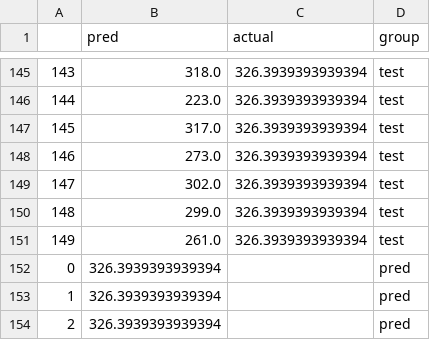
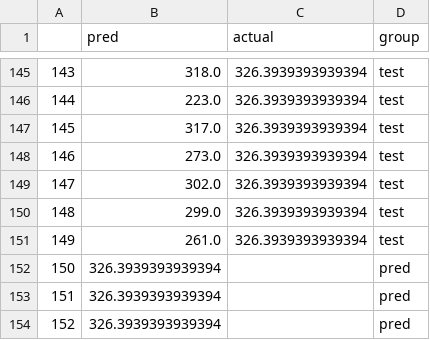
Before and after one commit to kmarkey/LJ_Leading_Indicators, a CSV file: data/out/tree.csv, drawn as a sheet; only a part is shown, gaps mark what is left out.

```diff
--- a/data/out/tree.csv
+++ b/data/out/tree.csv
@@ -151,4 +151,4 @@
 149,261.0,326.3939393939394,test
-0,326.3939393939394,,pred
-1,326.3939393939394,,pred
-2,326.3939393939394,,pred
+150,326.3939393939394,,pred
+151,326.3939393939394,,pred
+152,326.3939393939394,,pred
```
Also changed, not shown: data/out/features.csv, data/out/lasso.csv, 28 other files.
